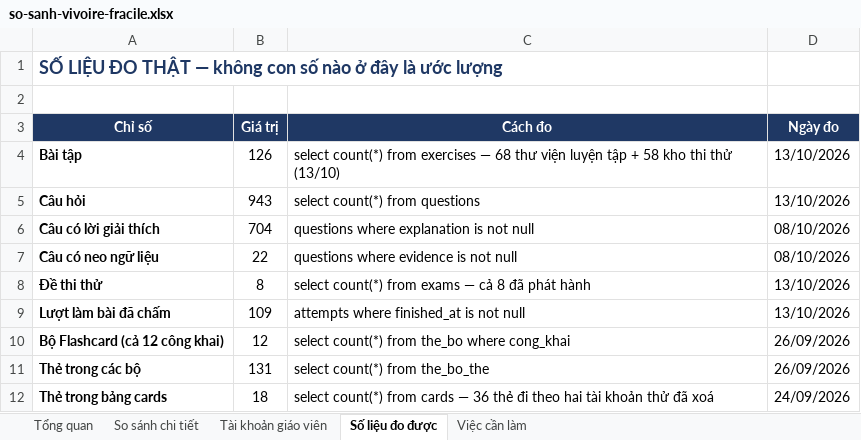
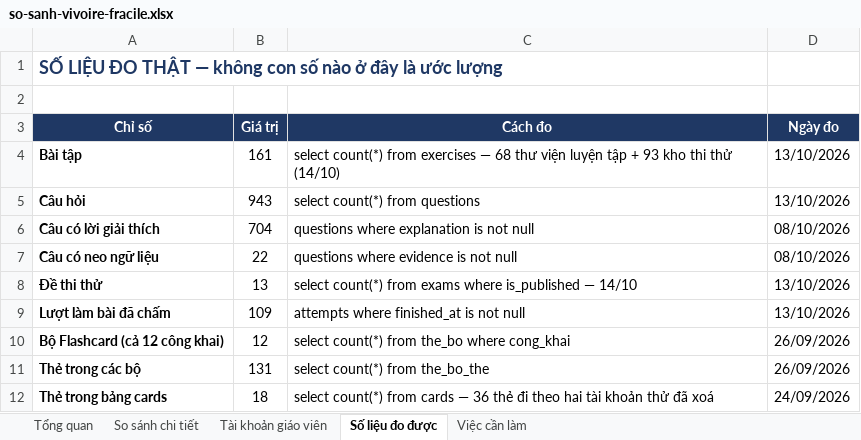
Before and after one commit to dhunff/ma-classe-de-francais, an Excel workbook: docs/so-sanh-vivoire-fracile.xlsx, sheet Số liệu đo được, drawn as a sheet; only a part is shown; values as stored, in another font and other column widths than the file's, no borders; the diff names each change by its address in the sheet, - before the commit and + after, or states it on an @@ line.

```diff
--- a/docs/so-sanh-vivoire-fracile.xlsx (sheet Số liệu đo được)
+++ b/docs/so-sanh-vivoire-fracile.xlsx (sheet Số liệu đo được)
-B4 (Giá trị): 126
+B4 (Giá trị): 161
-C4 (Cách đo): …tập + 58 kho thi thử (13/10)
+C4 (Cách đo): …tập + 93 kho thi thử (14/10)
-B8 (Giá trị): 8
+B8 (Giá trị): 13
-C8 (Cách đo): …from exams — cả 8 đã phát hành
+C8 (Cách đo): …from exams where is_published — 14/10
```
Also changed, not shown: sheet So sánh chi tiết, sheet Tổng quan, formulas that keep their value.
